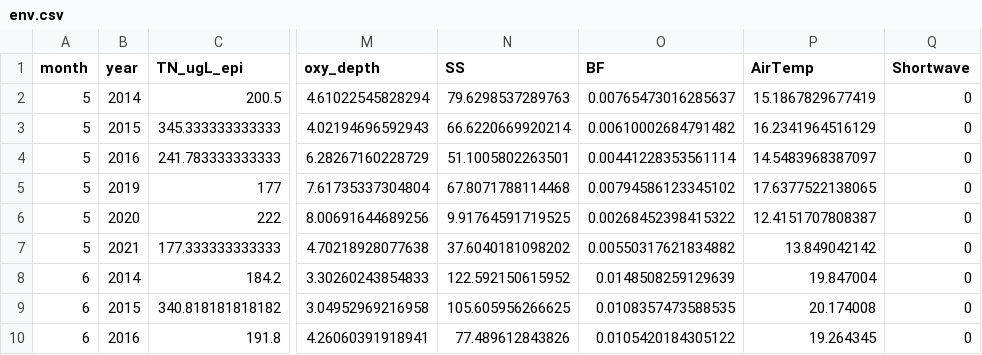
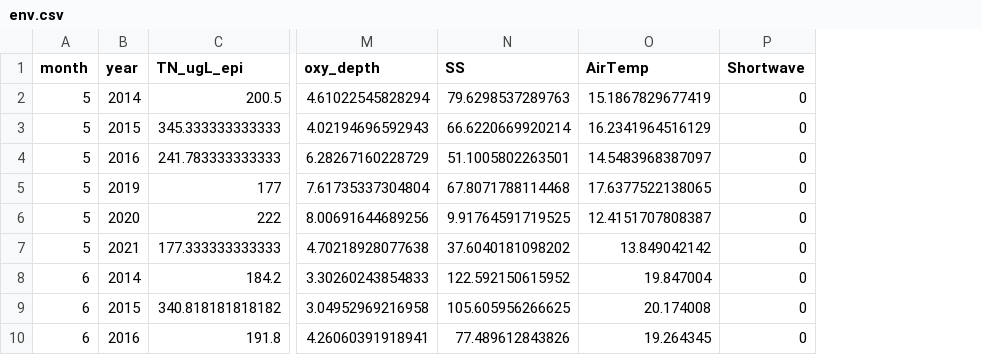
Before and after one commit to hlwander/interannual_zoops, a CSV file: Output/env.csv, drawn as a sheet; only a part is shown, gaps mark what is left out; the diff names each change by its address in the sheet, - before the commit and + after, or states it on an @@ line.

```diff
--- a/Output/env.csv
+++ b/Output/env.csv
-column O (BF), rows 2-10: 0.00765473016285637 | 0.00610002684791482 | 0.00441228353561114 | 0.00794586123345102 | 0.00268452398415322 | 0.00550317621834882 | 0.0148508259129639 | 0.0108357473588535 | 0.0105420184305122
```
Also changed, not shown: Output/all_drivers.csv, 8 other files.
